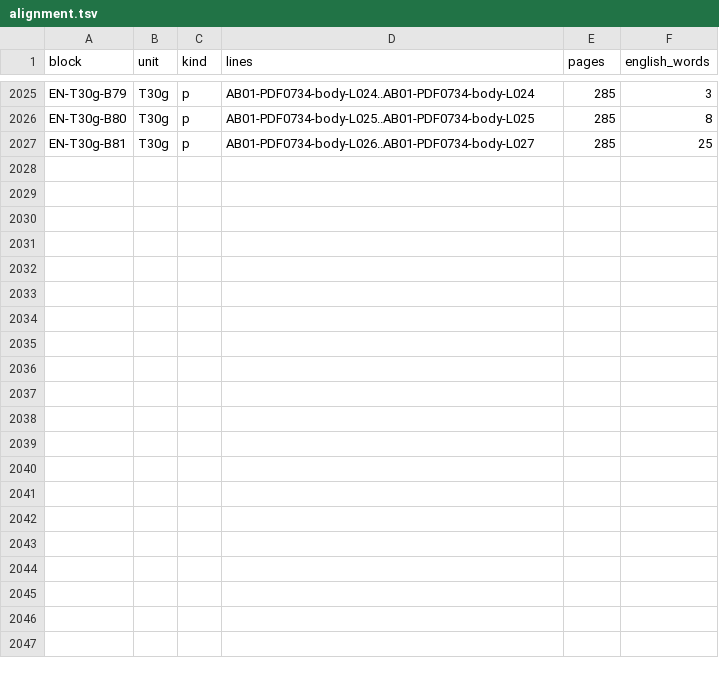
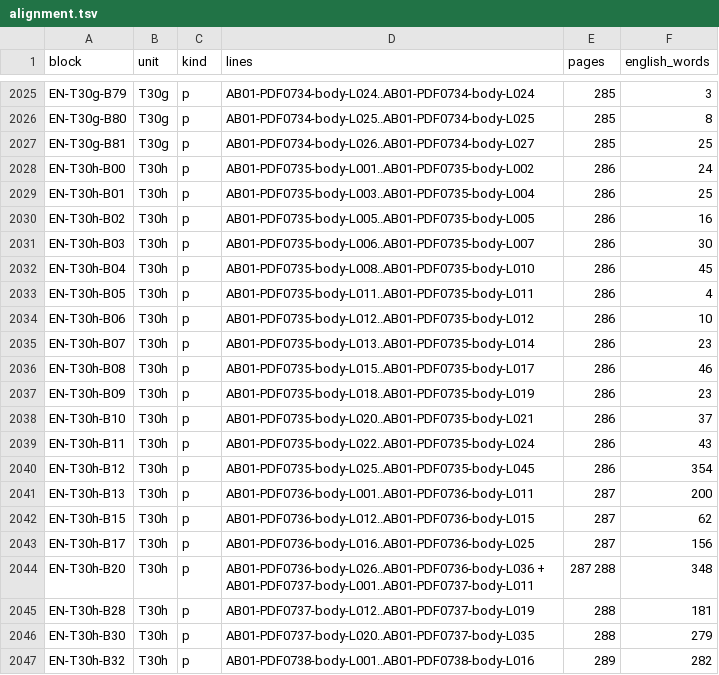
Before and after one commit to KokunoYumeto/al-battani, a TSV file: EN/nallino/alignment.tsv, drawn as a sheet; only a part is shown, gaps mark what is left out; the diff names each change by its address in the sheet, - before the commit and + after, or states it on an @@ line.

```diff
--- a/EN/nallino/alignment.tsv
+++ b/EN/nallino/alignment.tsv
+row 2028: EN-T30h-B00 | T30h | p | AB01-PDF0735-body-L001..AB01-PDF0735-body-L002 | 286 | 24
+row 2029: EN-T30h-B01 | T30h | p | AB01-PDF0735-body-L003..AB01-PDF0735-body-L004 | 286 | 25
+row 2030: EN-T30h-B02 | T30h | p | AB01-PDF0735-body-L005..AB01-PDF0735-body-L005 | 286 | 16
+row 2031: EN-T30h-B03 | T30h | p | AB01-PDF0735-body-L006..AB01-PDF0735-body-L007 | 286 | 30
+row 2032: EN-T30h-B04 | T30h | p | AB01-PDF0735-body-L008..AB01-PDF0735-body-L010 | 286 | 45
+row 2033: EN-T30h-B05 | T30h | p | AB01-PDF0735-body-L011..AB01-PDF0735-body-L011 | 286 | 4
+row 2034: EN-T30h-B06 | T30h | p | AB01-PDF0735-body-L012..AB01-PDF0735-body-L012 | 286 | 10
+row 2035: EN-T30h-B07 | T30h | p | AB01-PDF0735-body-L013..AB01-PDF0735-body-L014 | 286 | 23
+row 2036: EN-T30h-B08 | T30h | p | AB01-PDF0735-body-L015..AB01-PDF0735-body-L017 | 286 | 46
+row 2037: EN-T30h-B09 | T30h | p | AB01-PDF0735-body-L018..AB01-PDF0735-body-L019 | 286 | 23
+row 2038: EN-T30h-B10 | T30h | p | AB01-PDF0735-body-L020..AB01-PDF0735-body-L021 | 286 | 37
+row 2039: EN-T30h-B11 | T30h | p | AB01-PDF0735-body-L022..AB01-PDF0735-body-L024 | 286 | 43
+row 2040: EN-T30h-B12 | T30h | p | AB01-PDF0735-body-L025..AB01-PDF0735-body-L045 | 286 | 354
+row 2041: EN-T30h-B13 | T30h | p | AB01-PDF0736-body-L001..AB01-PDF0736-body-L011 | 287 | 200
+row 2042: EN-T30h-B15 | T30h | p | AB01-PDF0736-body-L012..AB01-PDF0736-body-L015 | 287 | 62
+row 2043: EN-T30h-B17 | T30h | p | AB01-PDF0736-body-L016..AB01-PDF0736-body-L025 | 287 | 156
+row 2044: EN-T30h-B20 | T30h | p | AB01-PDF0736-body-L026..AB01-PDF0736-body-L036 + AB01-PDF0737-body-L001..AB01-PDF0737-body-L011 | 287 288 | 348
+row 2045: EN-T30h-B28 | T30h | p | AB01-PDF0737-body-L012..AB01-PDF0737-body-L019 | 288 | 181
+row 2046: EN-T30h-B30 | T30h | p | AB01-PDF0737-body-L020..AB01-PDF0737-body-L035 | 288 | 279
+row 2047: EN-T30h-B32 | T30h | p | AB01-PDF0738-body-L001..AB01-PDF0738-body-L016 | 289 | 282
```
Also changed, not shown: EN/nallino/units.tsv, 5 other files.
